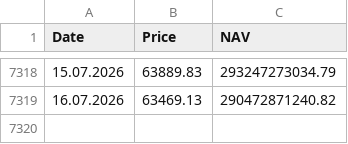
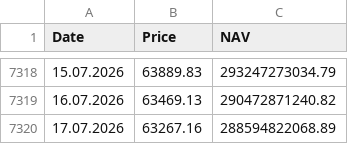
Before and after one commit to A9tonio/fund214-tradingview, a CSV file: fund214.csv, drawn as a sheet; only a part is shown, gaps mark what is left out.

Commit message:
update fund214

```diff
--- a/fund214.csv
+++ b/fund214.csv
@@ -7319 +7319,2 @@
 16.07.2026,63469.13,290472871240.82
+17.07.2026,63267.16,288594822068.89
```
